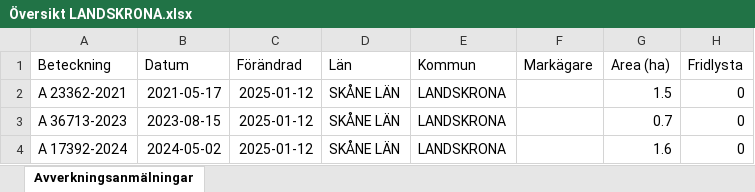
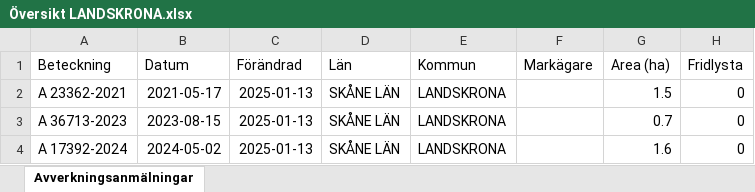
Before and after one commit to klasma/Logging_1282, an Excel workbook: Översikt LANDSKRONA.xlsx, sheet Avverkningsanmälningar, drawn as a sheet; only a part is shown; values as stored, in another font and other column widths than the file's, no borders; the diff names each change by its address in the sheet, - before the commit and + after, or states it on an @@ line.

```diff
--- a/Översikt LANDSKRONA.xlsx (sheet Avverkningsanmälningar)
+++ b/Översikt LANDSKRONA.xlsx (sheet Avverkningsanmälningar)
-C2:C4 (Förändrad): 2025-01-12
+C2:C4 (Förändrad): 2025-01-13
```
Also changed, not shown: 1 other file.
